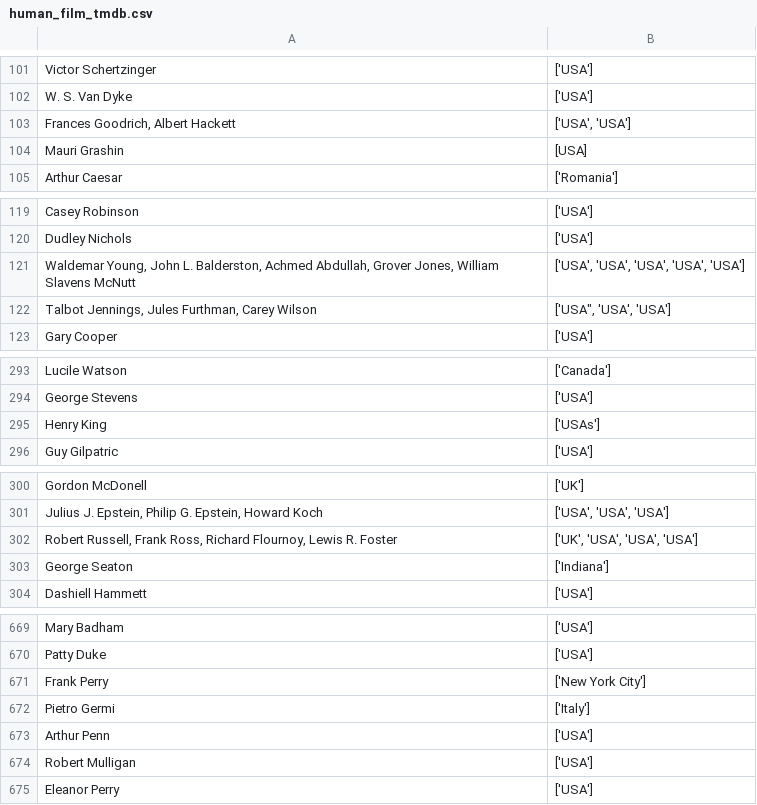
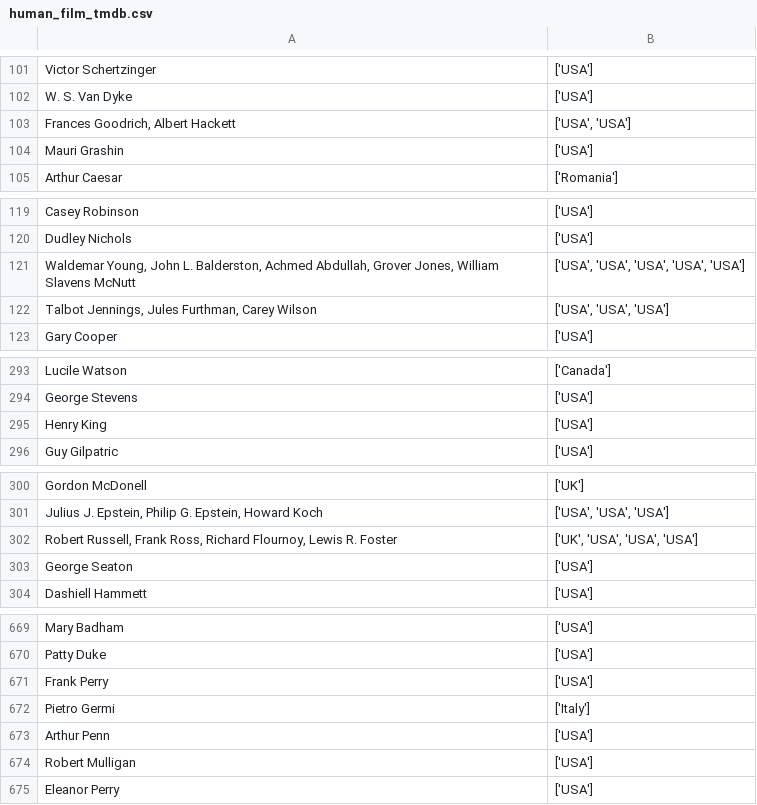
Before and after one commit to edilsonchaves/MVP-Analise-de-Dados-Oscar-Research, a CSV file: human_film_tmdb.csv, drawn as a sheet; only a part is shown, gaps mark what is left out; the diff covers the shown part only.

```diff
--- a/human_film_tmdb.csv
+++ b/human_film_tmdb.csv
@@ -103,3 +103,3 @@ W. S. Van Dyke,['USA']
 "Frances Goodrich, Albert Hackett","['USA', 'USA']"
-Mauri Grashin,[USA]
+Mauri Grashin,['USA']
 Arthur Caesar,['Romania']
@@ -121,3 +121,3 @@ Dudley Nichols,['USA']
 "Waldemar Young, John L. Balderston, Achmed Abdullah, Grover Jones, William Slavens McNutt","['USA', 'USA', 'USA', 'USA', 'USA']"
-"Talbot Jennings, Jules Furthman, Carey Wilson","['USA"", 'USA', 'USA']"
+"Talbot Jennings, Jules Furthman, Carey Wilson","['USA', 'USA', 'USA']"
 Gary Cooper,['USA']
@@ -294,3 +294,3 @@ Lucile Watson,['Canada']
 George Stevens,['USA']
-Henry King,['USAs']
+Henry King,['USA']
 Guy Gilpatric,['USA']
@@ -302,3 +302,3 @@ Gordon McDonell,['UK']
 "Robert Russell, Frank Ross, Richard Flournoy, Lewis R. Foster","['UK', 'USA', 'USA', 'USA']"
-George Seaton,['Indiana']
+George Seaton,['USA']
 Dashiell Hammett,['USA']
@@ -670,3 +670,3 @@ Mary Badham,['USA']
 Patty Duke,['USA']
-Frank Perry,['New York City']
+Frank Perry,['USA']
 Pietro Germi,['Italy']
```
Also changed, not shown: 19 edited cells elsewhere in this file, all_film_genre_tmdb.csv, 2 other files.
